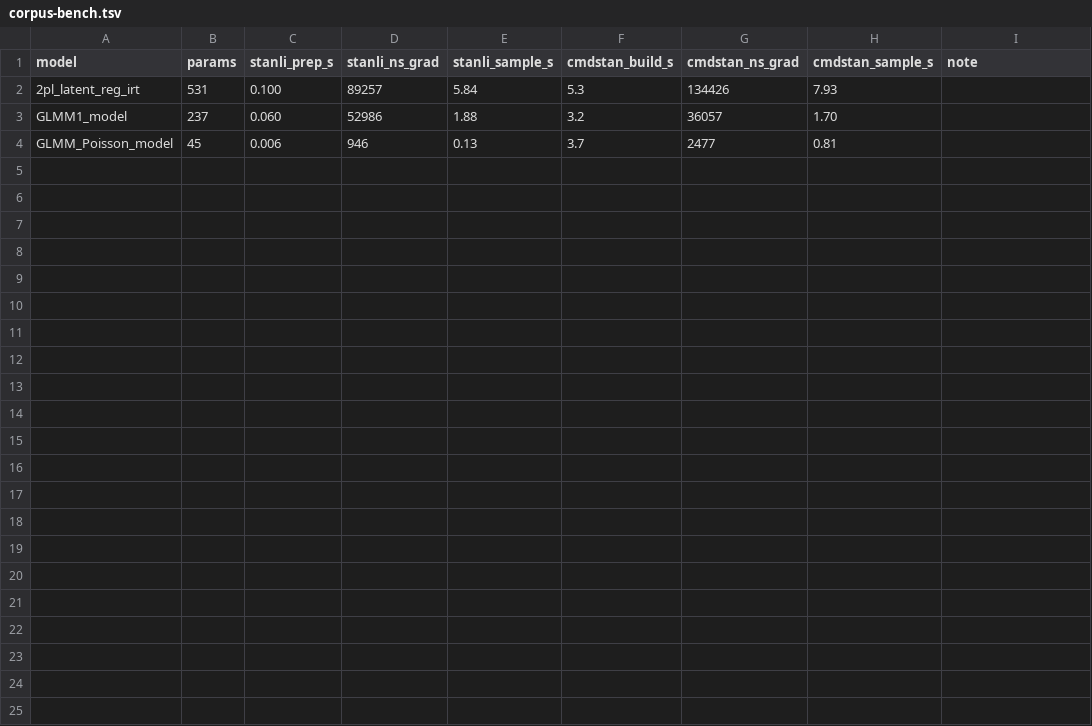
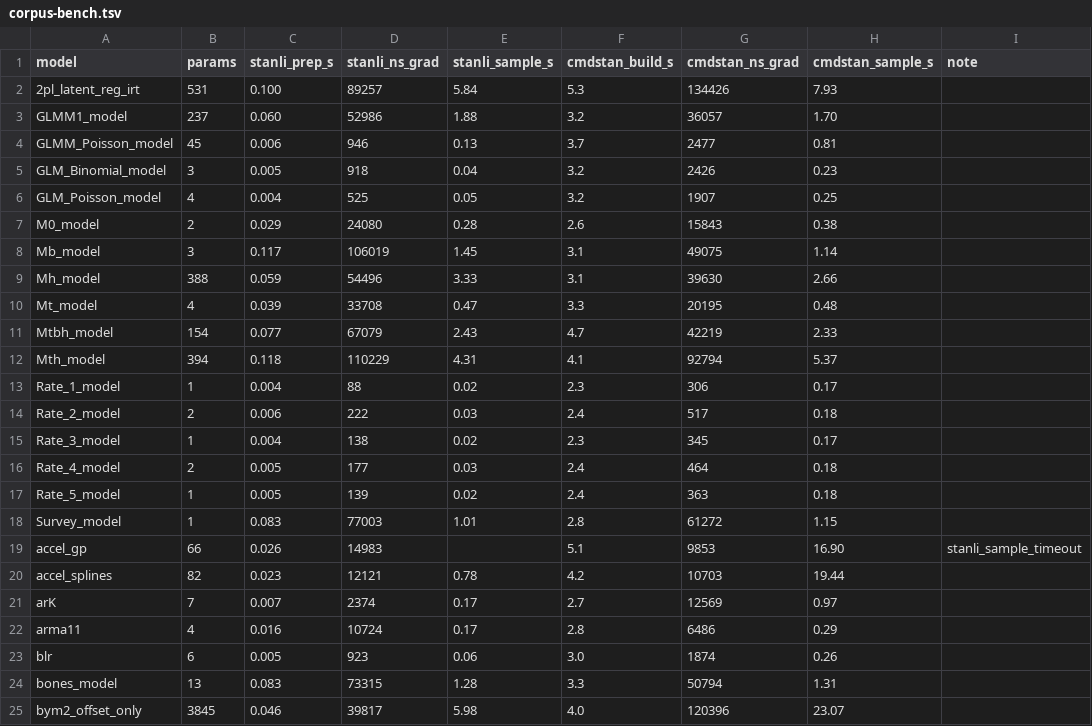
Before and after one commit to andrjohns/stanli, a TSV file: docs/corpus-bench.tsv, drawn as a sheet; the diff names each change by its address in the sheet, - before the commit and + after, or states it on an @@ line.

```diff
--- a/docs/corpus-bench.tsv
+++ b/docs/corpus-bench.tsv
+row 5: GLM_Binomial_model | 3 | 0.005 | 918 | 0.04 | 3.2 | 2426 | 0.23
+row 6: GLM_Poisson_model | 4 | 0.004 | 525 | 0.05 | 3.2 | 1907 | 0.25
+row 7: M0_model | 2 | 0.029 | 24080 | 0.28 | 2.6 | 15843 | 0.38
+row 8: Mb_model | 3 | 0.117 | 106019 | 1.45 | 3.1 | 49075 | 1.14
+row 9: Mh_model | 388 | 0.059 | 54496 | 3.33 | 3.1 | 39630 | 2.66
+row 10: Mt_model | 4 | 0.039 | 33708 | 0.47 | 3.3 | 20195 | 0.48
+row 11: Mtbh_model | 154 | 0.077 | 67079 | 2.43 | 4.7 | 42219 | 2.33
+row 12: Mth_model | 394 | 0.118 | 110229 | 4.31 | 4.1 | 92794 | 5.37
+row 13: Rate_1_model | 1 | 0.004 | 88 | 0.02 | 2.3 | 306 | 0.17
+row 14: Rate_2_model | 2 | 0.006 | 222 | 0.03 | 2.4 | 517 | 0.18
+row 15: Rate_3_model | 1 | 0.004 | 138 | 0.02 | 2.3 | 345 | 0.17
+row 16: Rate_4_model | 2 | 0.005 | 177 | 0.03 | 2.4 | 464 | 0.18
+row 17: Rate_5_model | 1 | 0.005 | 139 | 0.02 | 2.4 | 363 | 0.18
+row 18: Survey_model | 1 | 0.083 | 77003 | 1.01 | 2.8 | 61272 | 1.15
+row 19: accel_gp | 66 | 0.026 | 14983 |  | 5.1 | 9853 | 16.90 | stanli_sample_timeout
+row 20: accel_splines | 82 | 0.023 | 12121 | 0.78 | 4.2 | 10703 | 19.44
+row 21: arK | 7 | 0.007 | 2374 | 0.17 | 2.7 | 12569 | 0.97
+row 22: arma11 | 4 | 0.016 | 10724 | 0.17 | 2.8 | 6486 | 0.29
+row 23: blr | 6 | 0.005 | 923 | 0.06 | 3.0 | 1874 | 0.26
+row 24: bones_model | 13 | 0.083 | 73315 | 1.28 | 3.3 | 50794 | 1.31
+row 25: bym2_offset_only | 3845 | 0.046 | 39817 | 5.98 | 4.0 | 120396 | 23.07
```
Also changed, not shown: 7 other files.
